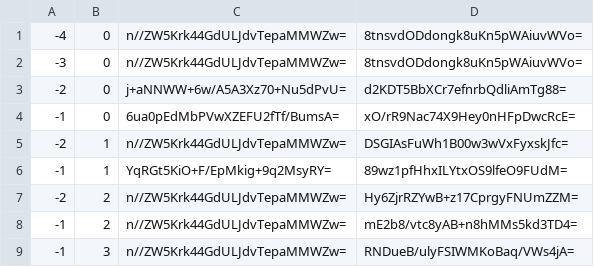
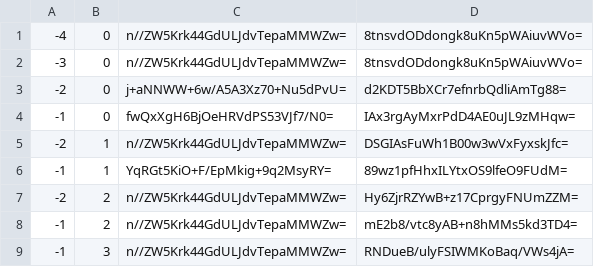
Before and after one commit to counterfitninja/netherlower, a CSV file: tiles/zoom.-1/metadata/k.-1.0.csv, drawn as a sheet.

```diff
--- a/tiles/zoom.-1/metadata/k.-1.0.csv
+++ b/tiles/zoom.-1/metadata/k.-1.0.csv
@@ -3,3 +3,3 @@
 -2,0,j+aNNWW+6w/A5A3Xz70+Nu5dPvU=,d2KDT5BbXCr7efnrbQdliAmTg88=
--1,0,6ua0pEdMbPVwXZEFU2fTf/BumsA=,xO/rR9Nac74X9Hey0nHFpDwcRcE=
+-1,0,fwQxXgH6BjOeHRVdPS53VJf7/N0=,IAx3rgAyMxrPdD4AE0uJL9zMHqw=
 -2,1,n//ZW5Krk44GdULJdvTepaMMWZw=,DSGIAsFuWh1B00w3wVxFyxskJfc=
```
Also changed, not shown: tiles/zoom.-1/metadata/k.-1.-1.csv, tiles/zoom.-1/metadata/k.0.-1.csv, 33 other files.
